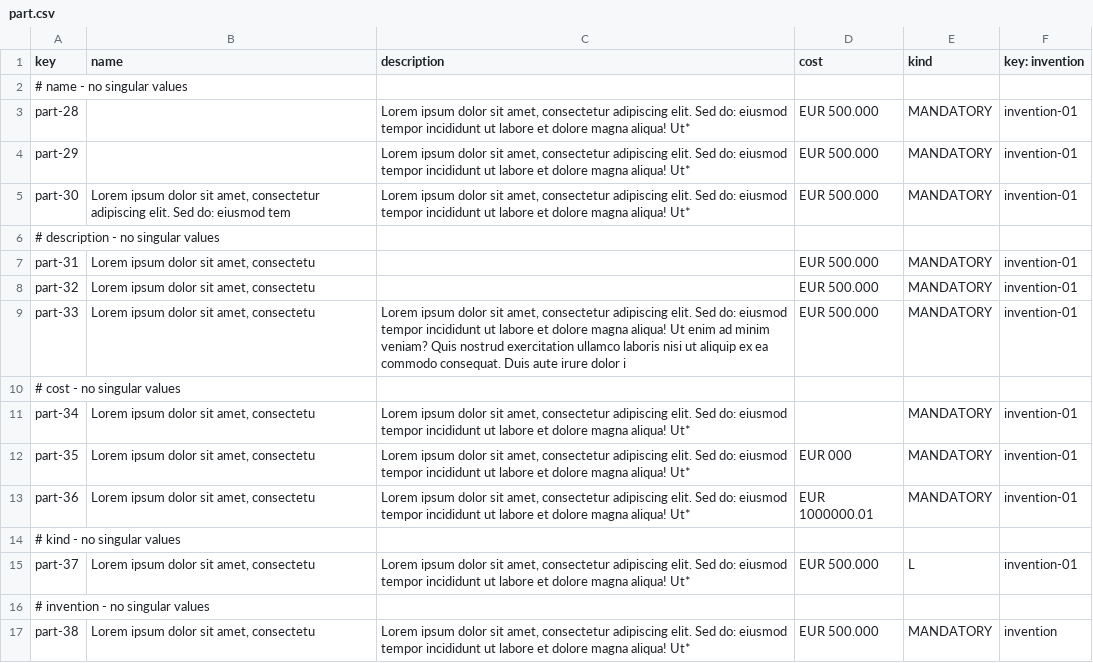
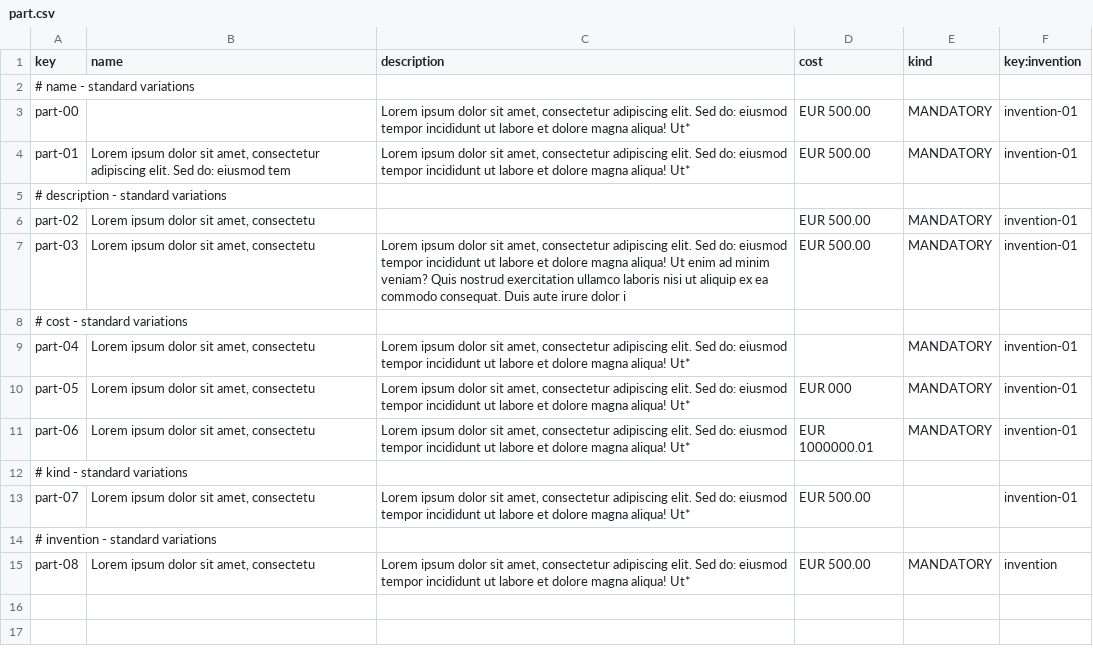
Before and after one commit to Acme-Starters-G062/Acme-Starters-C, a CSV file: src/main/resources/WEB-INF/data/errata/batch-01/part.csv, drawn as a sheet.

```diff
--- a/src/main/resources/WEB-INF/data/errata/batch-01/part.csv
+++ b/src/main/resources/WEB-INF/data/errata/batch-01/part.csv
@@ -1,17 +1,15 @@
-key,name,description,cost,kind,key: invention
-# name - no singular values
-part-28,"","Lorem ipsum dolor sit amet, consectetur adipiscing elit. Sed do: eiusmod tempor incididunt ut labore et dolore magna aliqua! Ut*",EUR 500.000,MANDATORY,invention-01
-part-29,"","Lorem ipsum dolor sit amet, consectetur adipiscing elit. Sed do: eiusmod tempor incididunt ut labore et dolore magna aliqua! Ut*",EUR 500.000,MANDATORY,invention-01
-part-30,"Lorem ipsum dolor sit amet, consectetur adipiscing elit. Sed do: eiusmod tem","Lorem ipsum dolor sit amet, consectetur adipiscing elit. Sed do: eiusmod tempor incididunt ut labore et dolore magna aliqua! Ut*",EUR 500.000,MANDATORY,invention-01
-# description - no singular values
-part-31,"Lorem ipsum dolor sit amet, consectetu","",EUR 500.000,MANDATORY,invention-01
-part-32,"Lorem ipsum dolor sit amet, consectetu","",EUR 500.000,MANDATORY,invention-01
-part-33,"Lorem ipsum dolor sit amet, consectetu","Lorem ipsum dolor sit amet, consectetur adipiscing elit. Sed do: eiusmod tempor incididunt ut labore et dolore magna aliqua! Ut enim ad minim veniam? Quis nostrud exercitation ullamco laboris nisi ut aliquip ex ea commodo consequat. Duis aute irure dolor i",EUR 500.000,MANDATORY,invention-01
-# cost - no singular values
-part-34,"Lorem ipsum dolor sit amet, consectetu","Lorem ipsum dolor sit amet, consectetur adipiscing elit. Sed do: eiusmod tempor incididunt ut labore et dolore magna aliqua! Ut*",,MANDATORY,invention-01
-part-35,"Lorem ipsum dolor sit amet, consectetu","Lorem ipsum dolor sit amet, consectetur adipiscing elit. Sed do: eiusmod tempor incididunt ut labore et dolore magna aliqua! Ut*",EUR 000,MANDATORY,invention-01
-part-36,"Lorem ipsum dolor sit amet, consectetu","Lorem ipsum dolor sit amet, consectetur adipiscing elit. Sed do: eiusmod tempor incididunt ut labore et dolore magna aliqua! Ut*",EUR 1000000.01,MANDATORY,invention-01
-# kind - no singular values
-part-37,"Lorem ipsum dolor sit amet, consectetu","Lorem ipsum dolor sit amet, consectetur adipiscing elit. Sed do: eiusmod tempor incididunt ut labore et dolore magna aliqua! Ut*",EUR 500.000,L,invention-01
-# invention - no singular values
-part-38,"Lorem ipsum dolor sit amet, consectetu","Lorem ipsum dolor sit amet, consectetur adipiscing elit. Sed do: eiusmod tempor incididunt ut labore et dolore magna aliqua! Ut*",EUR 500.000,MANDATORY,invention
+key,name,description,cost,kind,key:invention
+# name - standard variations
+part-00,"","Lorem ipsum dolor sit amet, consectetur adipiscing elit. Sed do: eiusmod tempor incididunt ut labore et dolore magna aliqua! Ut*",EUR 500.00,MANDATORY,invention-01
+part-01,"Lorem ipsum dolor sit amet, consectetur adipiscing elit. Sed do: eiusmod tem","Lorem ipsum dolor sit amet, consectetur adipiscing elit. Sed do: eiusmod tempor incididunt ut labore et dolore magna aliqua! Ut*",EUR 500.00,MANDATORY,invention-01
+# description - standard variations
+part-02,"Lorem ipsum dolor sit amet, consectetu","",EUR 500.00,MANDATORY,invention-01
+part-03,"Lorem ipsum dolor sit amet, consectetu","Lorem ipsum dolor sit amet, consectetur adipiscing elit. Sed do: eiusmod tempor incididunt ut labore et dolore magna aliqua! Ut enim ad minim veniam? Quis nostrud exercitation ullamco laboris nisi ut aliquip ex ea commodo consequat. Duis aute irure dolor i",EUR 500.00,MANDATORY,invention-01
+# cost - standard variations
+part-04,"Lorem ipsum dolor sit amet, consectetu","Lorem ipsum dolor sit amet, consectetur adipiscing elit. Sed do: eiusmod tempor incididunt ut labore et dolore magna aliqua! Ut*",,MANDATORY,invention-01
+part-05,"Lorem ipsum dolor sit amet, consectetu","Lorem ipsum dolor sit amet, consectetur adipiscing elit. Sed do: eiusmod tempor incididunt ut labore et dolore magna aliqua! Ut*",EUR 000,MANDATORY,invention-01
+part-06,"Lorem ipsum dolor sit amet, consectetu","Lorem ipsum dolor sit amet, consectetur adipiscing elit. Sed do: eiusmod tempor incididunt ut labore et dolore magna aliqua! Ut*",EUR 1000000.01,MANDATORY,invention-01
+# kind - standard variations
+part-07,"Lorem ipsum dolor sit amet, consectetu","Lorem ipsum dolor sit amet, consectetur adipiscing elit. Sed do: eiusmod tempor incididunt ut labore et dolore magna aliqua! Ut*",EUR 500.00,,invention-01
+# invention - standard variations
+part-08,"Lorem ipsum dolor sit amet, consectetu","Lorem ipsum dolor sit amet, consectetur adipiscing elit. Sed do: eiusmod tempor incididunt ut labore et dolore magna aliqua! Ut*",EUR 500.00,MANDATORY,invention
```
Also changed, not shown: src/main/resources/WEB-INF/data/errata/batch-01/invention.csv, src/main/resources/WEB-INF/data/errata/batch-01/inventor.csv, 5 other files.
